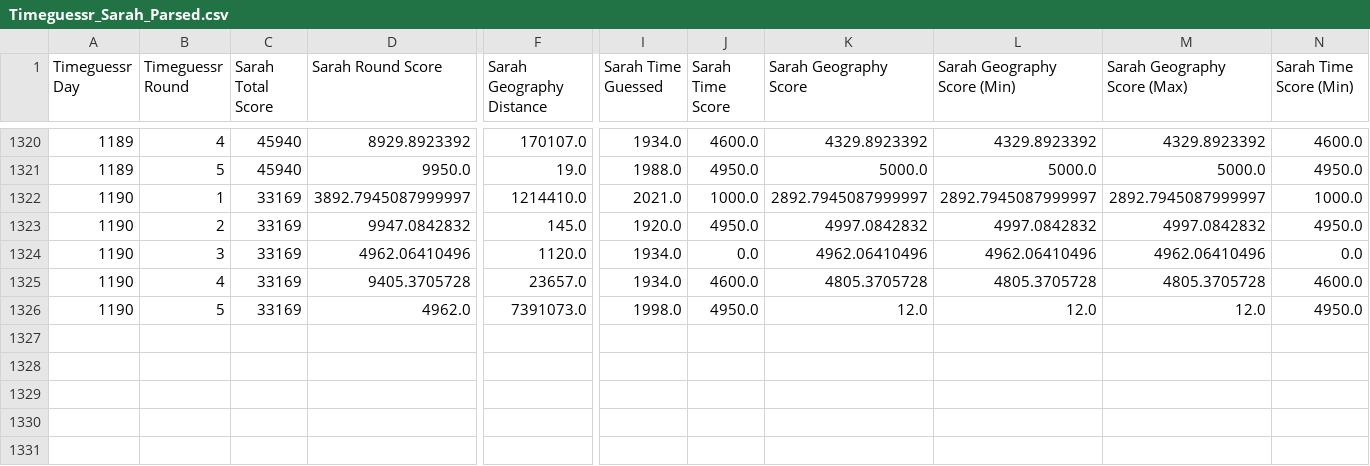
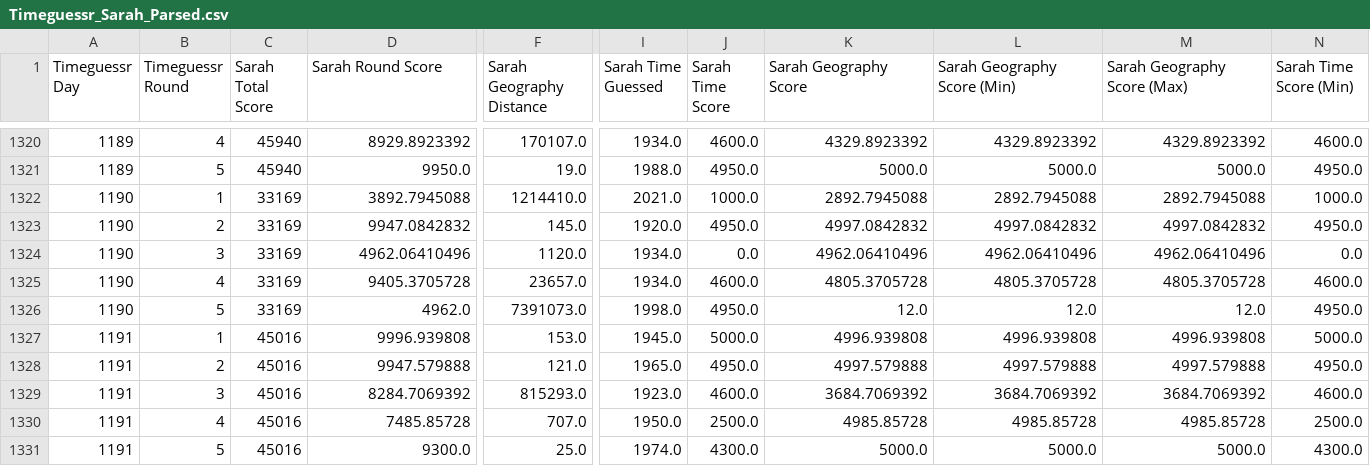
Before and after one commit to sjlarimer/TimeGuessr, a CSV file: Data/Timeguessr_Sarah_Parsed.csv, drawn as a sheet; only a part is shown, gaps mark what is left out; rows hold the shown columns only; the diff names each change by its address in the sheet, - before the commit and + after, or states it on an @@ line.

```diff
--- a/Data/Timeguessr_Sarah_Parsed.csv
+++ b/Data/Timeguessr_Sarah_Parsed.csv
-D1322 (Sarah Round Score): 3892.7945087999997
+D1322 (Sarah Round Score): 3892.7945088
-K1322 (Sarah Geography Score): 2892.7945087999997
+K1322 (Sarah Geography Score): 2892.7945088
-L1322 (Sarah Geography Score (Min)): 2892.7945087999997
+L1322 (Sarah Geography Score (Min)): 2892.7945088
-M1322 (Sarah Geography Score (Max)): 2892.7945087999997
+M1322 (Sarah Geography Score (Max)): 2892.7945088
+row 1327: 1191 | 1 | 45016 | 9996.939808 | 153.0 | 1945.0 | 5000.0 | 4996.939808 | 4996.939808 | 4996.939808 | 5000.0
+row 1328: 1191 | 2 | 45016 | 9947.579888 | 121.0 | 1965.0 | 4950.0 | 4997.579888 | 4997.579888 | 4997.579888 | 4950.0
+row 1329: 1191 | 3 | 45016 | 8284.7069392 | 815293.0 | 1923.0 | 4600.0 | 3684.7069392 | 3684.7069392 | 3684.7069392 | 4600.0
+row 1330: 1191 | 4 | 45016 | 7485.85728 | 707.0 | 1950.0 | 2500.0 | 4985.85728 | 4985.85728 | 4985.85728 | 2500.0
+row 1331: 1191 | 5 | 45016 | 9300.0 | 25.0 | 1974.0 | 4300.0 | 5000.0 | 5000.0 | 5000.0 | 4300.0
```
Also changed, not shown: Data/Timeguessr_Actuals_Parsed.csv, Data/Timeguessr_Michael_Parsed.csv, 5 other files.
